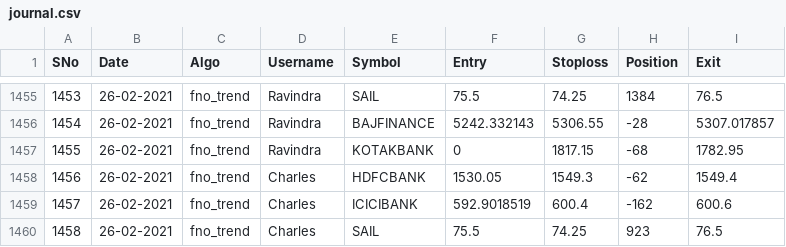
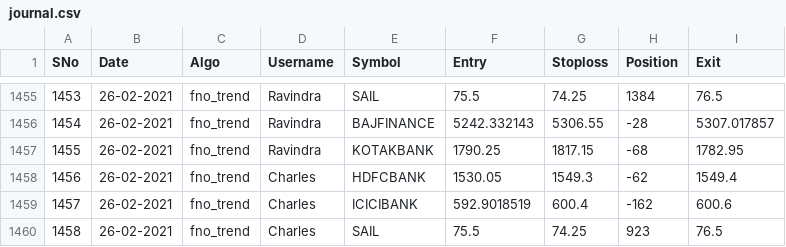
Before and after one commit to abinthomasonline/journal-dump, a CSV file: journal.csv, drawn as a sheet; only a part is shown, gaps mark what is left out.

Commit message:
ravi kotak update

```diff
--- a/journal.csv
+++ b/journal.csv
@@ -1456,3 +1456,3 @@ SNo,Date,Algo,Username,Symbol,Entry,Stoploss,Position,Exit
 1454,26-02-2021,fno_trend,Ravindra,BAJFINANCE,5242.332143,5306.55,-28,5307.017857
-1455,26-02-2021,fno_trend,Ravindra,KOTAKBANK,0,1817.15,-68,1782.95
+1455,26-02-2021,fno_trend,Ravindra,KOTAKBANK,1790.25,1817.15,-68,1782.95
 1456,26-02-2021,fno_trend,Charles,HDFCBANK,1530.05,1549.3,-62,1549.4
```
